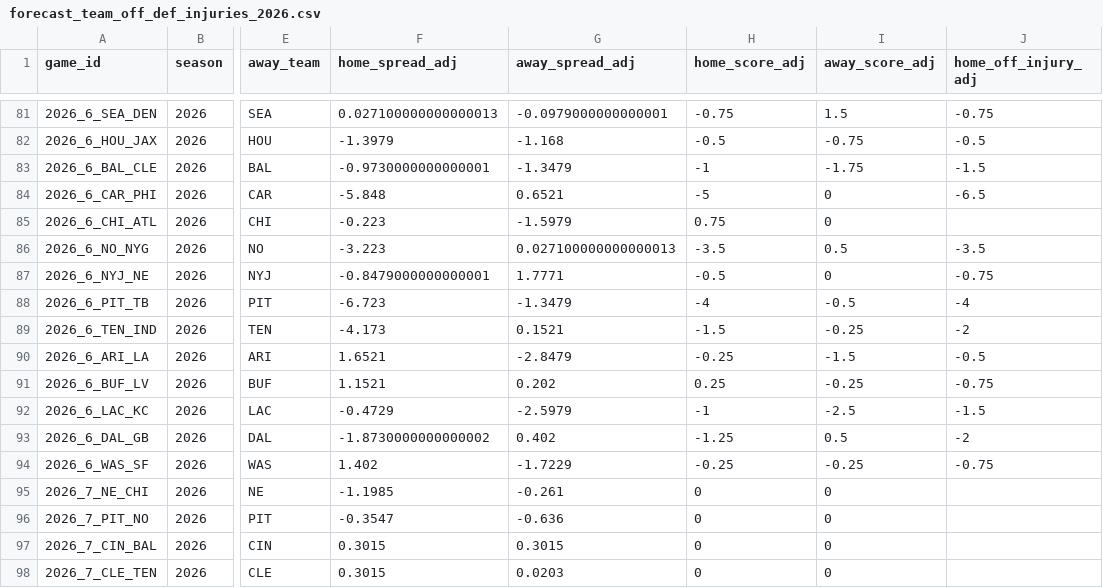
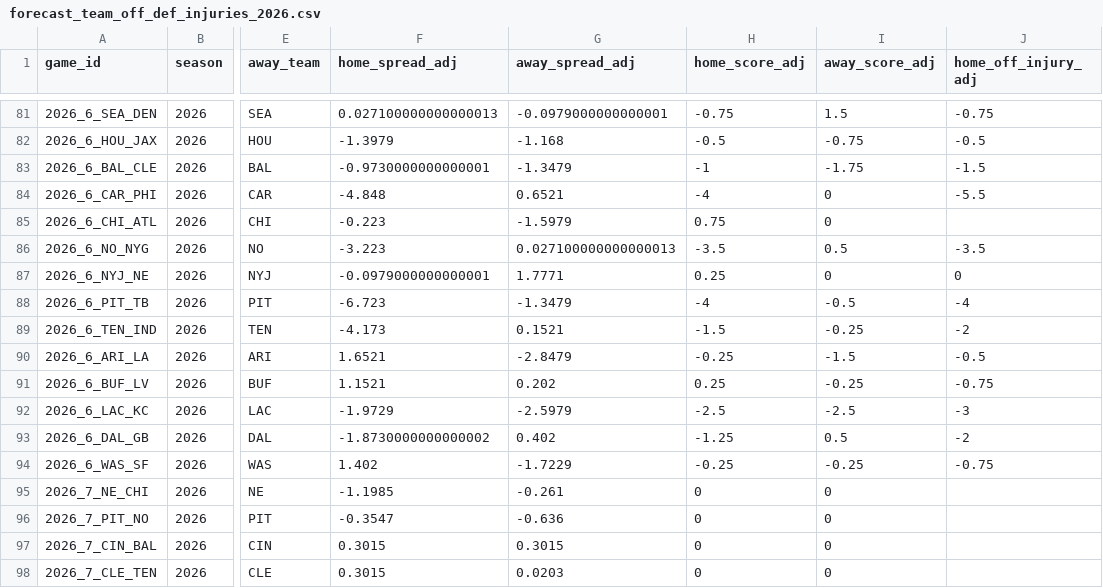
Before and after one commit to rogerroot01/NFL-projections, a CSV file: data/forecast_team_off_def_injuries_2026.csv, drawn as a sheet; only a part is shown, gaps mark what is left out; the diff names each change by its address in the sheet, - before the commit and + after, or states it on an @@ line.

```diff
--- a/data/forecast_team_off_def_injuries_2026.csv
+++ b/data/forecast_team_off_def_injuries_2026.csv
-F84 (home_spread_adj): -5.848
+F84 (home_spread_adj): -4.848
-H84 (home_score_adj): -5
+H84 (home_score_adj): -4
-J84 (home_off_injury_adj): -6.5
+J84 (home_off_injury_adj): -5.5
-F87 (home_spread_adj): -0.8479000000000001
+F87 (home_spread_adj): -0.0979000000000001
-H87 (home_score_adj): -0.5
+H87 (home_score_adj): 0.25
-J87 (home_off_injury_adj): -0.75
+J87 (home_off_injury_adj): 0
-F92 (home_spread_adj): -0.4729
+F92 (home_spread_adj): -1.9729
-H92 (home_score_adj): -1
+H92 (home_score_adj): -2.5
-J92 (home_off_injury_adj): -1.5
+J92 (home_off_injury_adj): -3
```
Also changed, not shown: data/hiddengame_future_team_injury_adjustments_2026.csv, 1 other file.
